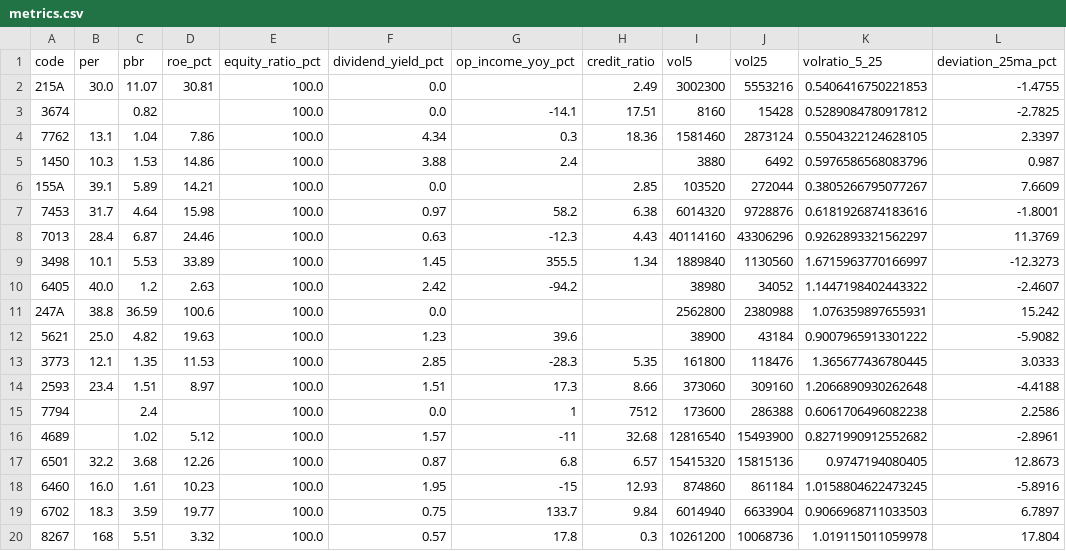
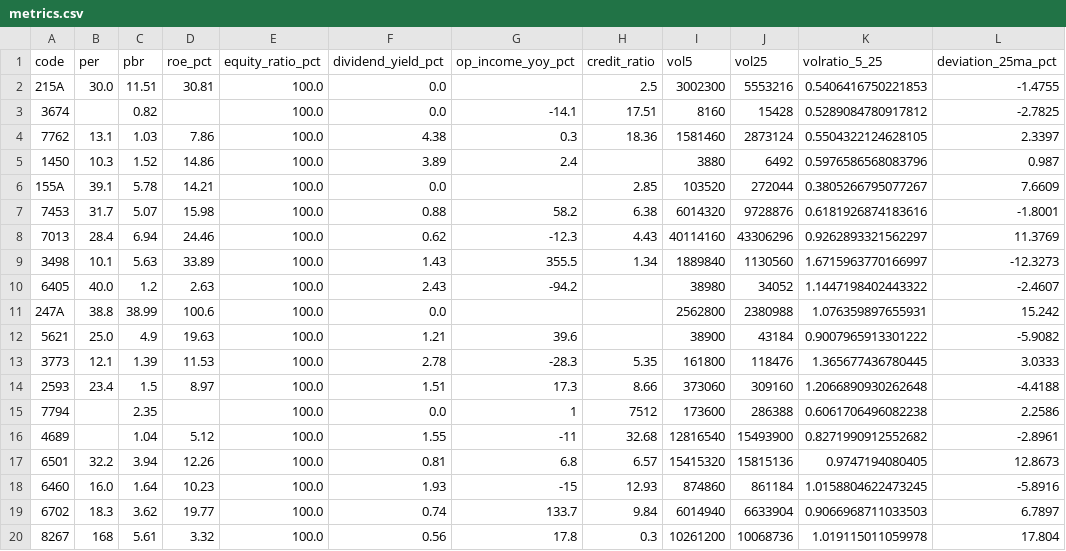
Before and after one commit to yusaku1995/jp-stocks-automaition, a CSV file: metrics.csv, drawn as a sheet; only a part is shown; the diff covers the shown part only.

```diff
--- a/metrics.csv
+++ b/metrics.csv
@@ -1,20 +1,20 @@
 code,per,pbr,roe_pct,equity_ratio_pct,dividend_yield_pct,op_income_yoy_pct,credit_ratio,vol5,vol25,volratio_5_25,deviation_25ma_pct
-215A,30.0,11.07,30.81,100.0,0.0,,2.49,3002300,5553216,0.5406416750221853,-1.4755
+215A,30.0,11.51,30.81,100.0,0.0,,2.5,3002300,5553216,0.5406416750221853,-1.4755
 3674,,0.82,,100.0,0.0,-14.1,17.51,8160,15428,0.5289084780917812,-2.7825
-7762,13.1,1.04,7.86,100.0,4.34,0.3,18.36,1581460,2873124,0.5504322124628105,2.3397
-1450,10.3,1.53,14.86,100.0,3.88,2.4,,3880,6492,0.5976586568083796,0.987
-155A,39.1,5.89,14.21,100.0,0.0,,2.85,103520,272044,0.3805266795077267,7.6609
-7453,31.7,4.64,15.98,100.0,0.97,58.2,6.38,6014320,9728876,0.6181926874183616,-1.8001
-7013,28.4,6.87,24.46,100.0,0.63,-12.3,4.43,40114160,43306296,0.9262893321562297,11.3769
-3498,10.1,5.53,33.89,100.0,1.45,355.5,1.34,1889840,1130560,1.6715963770166997,-12.3273
-6405,40.0,1.2,2.63,100.0,2.42,-94.2,,38980,34052,1.1447198402443322,-2.4607
-247A,38.8,36.59,100.6,100.0,0.0,,,2562800,2380988,1.076359897655931,15.242
-5621,25.0,4.82,19.63,100.0,1.23,39.6,,38900,43184,0.9007965913301222,-5.9082
-3773,12.1,1.35,11.53,100.0,2.85,-28.3,5.35,161800,118476,1.365677436780445,3.0333
-2593,23.4,1.51,8.97,100.0,1.51,17.3,8.66,373060,309160,1.2066890930262648,-4.4188
-7794,,2.4,,100.0,0.0,1,7512,173600,286388,0.6061706496082238,2.2586
-4689,,1.02,5.12,100.0,1.57,-11,32.68,12816540,15493900,0.8271990912552682,-2.8961
-6501,32.2,3.68,12.26,100.0,0.87,6.8,6.57,15415320,15815136,0.9747194080405,12.8673
-6460,16.0,1.61,10.23,100.0,1.95,-15,12.93,874860,861184,1.0158804622473245,-5.8916
-6702,18.3,3.59,19.77,100.0,0.75,133.7,9.84,6014940,6633904,0.9066968711033503,6.7897
-8267,168,5.51,3.32,100.0,0.57,17.8,0.3,10261200,10068736,1.019115011059978,17.804
+7762,13.1,1.03,7.86,100.0,4.38,0.3,18.36,1581460,2873124,0.5504322124628105,2.3397
+1450,10.3,1.52,14.86,100.0,3.89,2.4,,3880,6492,0.5976586568083796,0.987
+155A,39.1,5.78,14.21,100.0,0.0,,2.85,103520,272044,0.3805266795077267,7.6609
+7453,31.7,5.07,15.98,100.0,0.88,58.2,6.38,6014320,9728876,0.6181926874183616,-1.8001
+7013,28.4,6.94,24.46,100.0,0.62,-12.3,4.43,40114160,43306296,0.9262893321562297,11.3769
+3498,10.1,5.63,33.89,100.0,1.43,355.5,1.34,1889840,1130560,1.6715963770166997,-12.3273
+6405,40.0,1.2,2.63,100.0,2.43,-94.2,,38980,34052,1.1447198402443322,-2.4607
+247A,38.8,38.99,100.6,100.0,0.0,,,2562800,2380988,1.076359897655931,15.242
+5621,25.0,4.9,19.63,100.0,1.21,39.6,,38900,43184,0.9007965913301222,-5.9082
+3773,12.1,1.39,11.53,100.0,2.78,-28.3,5.35,161800,118476,1.365677436780445,3.0333
+2593,23.4,1.5,8.97,100.0,1.51,17.3,8.66,373060,309160,1.2066890930262648,-4.4188
+7794,,2.35,,100.0,0.0,1,7512,173600,286388,0.6061706496082238,2.2586
+4689,,1.04,5.12,100.0,1.55,-11,32.68,12816540,15493900,0.8271990912552682,-2.8961
+6501,32.2,3.94,12.26,100.0,0.81,6.8,6.57,15415320,15815136,0.9747194080405,12.8673
+6460,16.0,1.64,10.23,100.0,1.93,-15,12.93,874860,861184,1.0158804622473245,-5.8916
+6702,18.3,3.62,19.77,100.0,0.74,133.7,9.84,6014940,6633904,0.9066968711033503,6.7897
+8267,168,5.61,3.32,100.0,0.56,17.8,0.3,10261200,10068736,1.019115011059978,17.804
```
Also changed, not shown: 137 edited cells elsewhere in this file.
